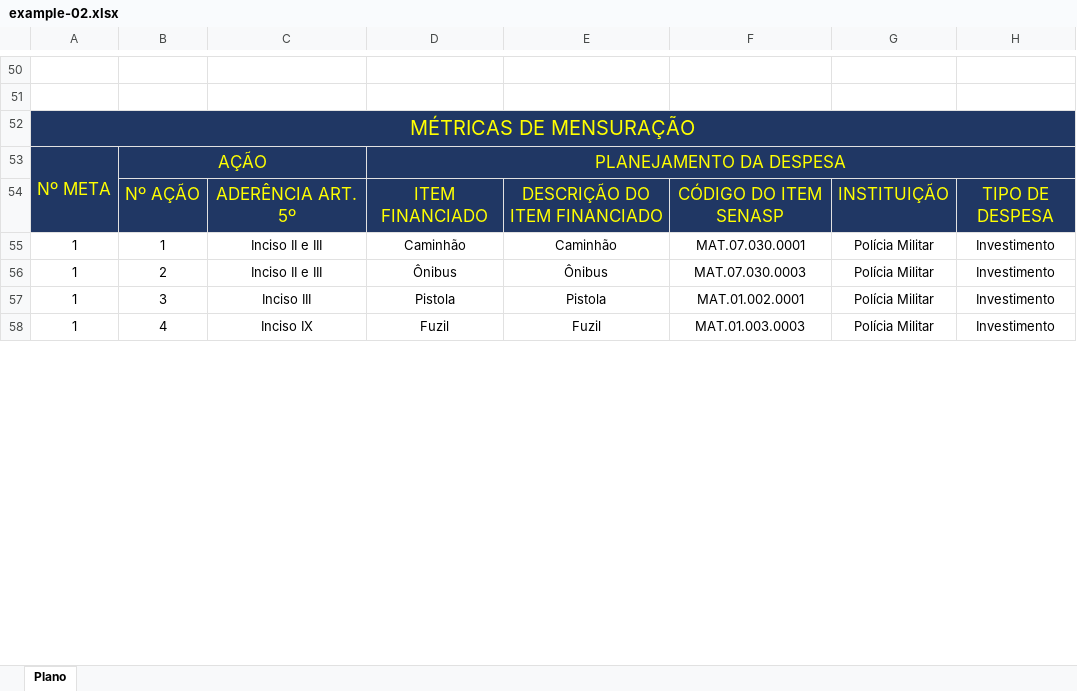
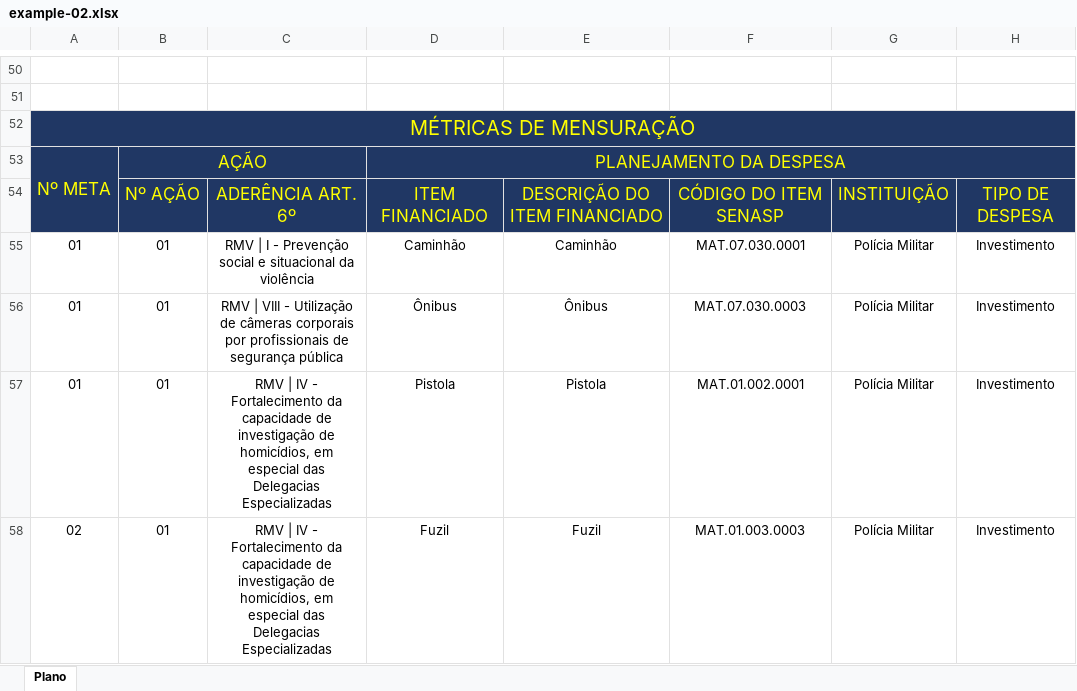
Before and after one commit to tjgontijo/node-xls-to-json, an Excel workbook: assets/planilhas/example-02.xlsx, sheet Plano, drawn as a sheet; only a part is shown, gaps mark what is left out; values as stored, in another font and other column widths than the file's, no borders; charts and pictures not drawn; the diff covers the shown part only; the diff names each change by its address in the sheet, - before the commit and + after, or states it on an @@ line.

Commit message:
update

```diff
--- a/assets/planilhas/example-02.xlsx (sheet Plano)
+++ b/assets/planilhas/example-02.xlsx (sheet Plano)
-C54: ADERÊNCIA ART. 5º
+C54: ADERÊNCIA ART. 6º
-A55:A57: 1
+A55:A57: 01
-B55: 1
+B55: 01
-C55: Inciso II e III
+C55: RMV | I - Prevenção social e situacional da violência
-B56: 2
+B56: 01
-C56: Inciso II e III
+C56: RMV | VIII - Utilização de câmeras corporais por profissionais de segurança pública
-B57: 3
+B57: 01
-C57: Inciso III
+C57: RMV | IV - Fortalecimento da capacidade de investigação de homicídios, em especial das Delegacias Especializadas
-A58: 1
+A58: 02
-B58: 4
+B58: 01
-C58: Inciso IX
+C58: RMV | IV - Fortalecimento da capacidade de investigação de homicídios, em especial das Delegacias Especializadas
```
Also changed, not shown: 52 removed rows and 29 edited cells elsewhere in this sheet, charts or pictures.
